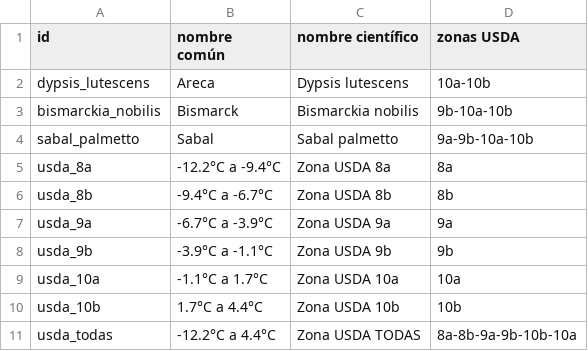
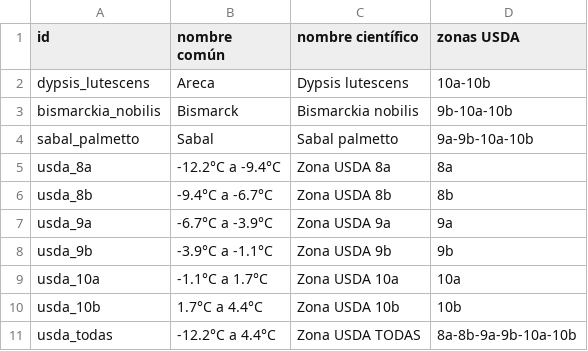
Before and after one commit to PabloVillordo/granpalmera, a CSV file: usda/diccionario-especies.csv, drawn as a sheet.

Commit message:
v14 add buscado de zonas usda

```diff
--- a/usda/diccionario-especies.csv
+++ b/usda/diccionario-especies.csv
@@ -10,2 +10,2 @@ usda_10a,-1.1°C a 1.7°C,Zona USDA 10a,10a
 usda_10b,1.7°C a 4.4°C,Zona USDA 10b,10b
-usda_todas,-12.2°C a 4.4°C,Zona USDA TODAS,8a-8b-9a-9b-10b-10a
+usda_todas,-12.2°C a 4.4°C,Zona USDA TODAS,8a-8b-9a-9b-10a-10b
```
